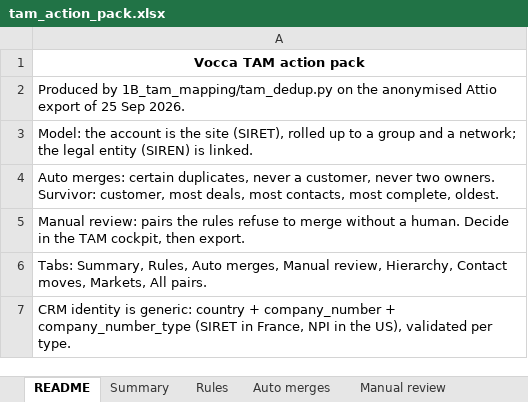
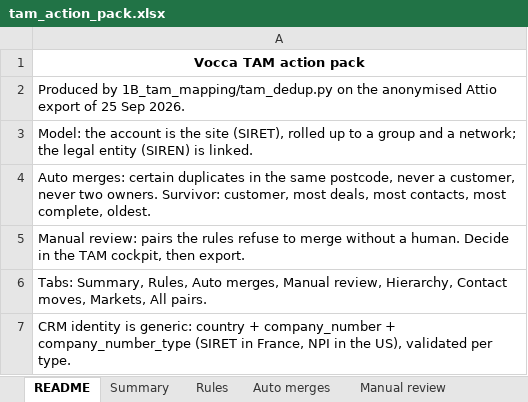
Before and after one commit to olivveee/vocca-revops-case, an Excel workbook: web/data/tam_action_pack.xlsx, sheet README, drawn as a sheet; values as stored, in another font and other column widths than the file's, no borders; the diff names each change by its address in the sheet, - before the commit and + after, or states it on an @@ line.

```diff
--- a/web/data/tam_action_pack.xlsx (sheet README)
+++ b/web/data/tam_action_pack.xlsx (sheet README)
-A4: …merges: certain duplicates, never a…
+A4: …merges: certain duplicates in the same postcode, never a…
```
Also changed, not shown: sheet Auto merges, sheet All pairs, sheet Contact moves, sheet Hierarchy, sheet Manual review, sheet Rules, 1 more sheet, 16 other files.
